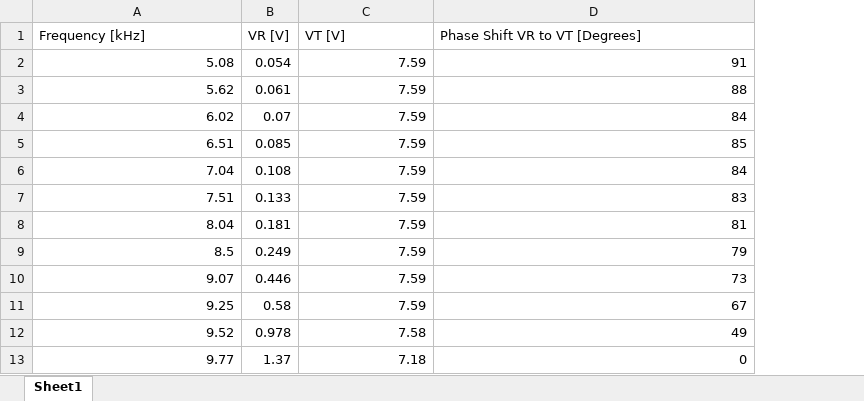
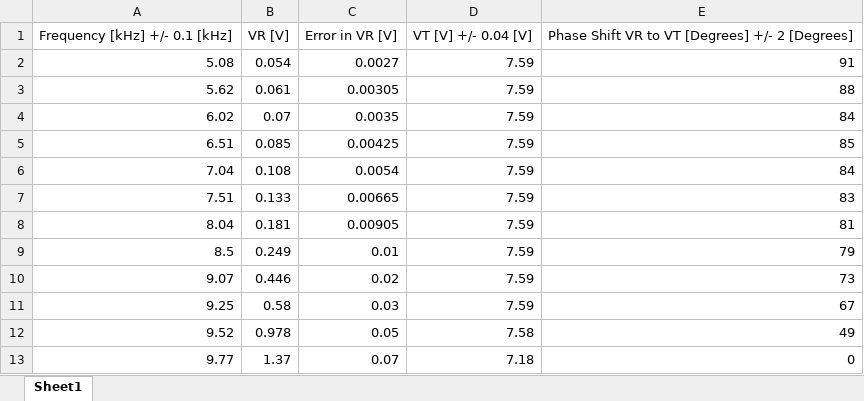
Before and after one commit to ReckoningReckoner/ENPHYS253, an Excel workbook: Lab7/Data/Part2Resonance.xlsx, sheet Sheet1, drawn as a sheet; only a part is shown; values as stored, in another font and other column widths than the file's, no borders; removed rows and columns are numbered as before the commit, all else as after; the diff names each change by its address in the sheet, - before the commit and + after, or states it on an @@ line.

```diff
--- a/Lab7/Data/Part2Resonance.xlsx (sheet Sheet1)
+++ b/Lab7/Data/Part2Resonance.xlsx (sheet Sheet1)
+column C, rows 2-13: 0.0027 | 0.00305 | 0.0035 | 0.00425 | 0.0054 | 0.00665 | 0.00905 | 0.01 | 0.02 | 0.03 | 0.05 | 0.07
-row 1: Frequency [kHz] | VR [V] | VT [V] | Phase Shift VR to VT [Degrees]
+row 1: Frequency [kHz] +/- 0.1 [kHz] | VR [V] | Error in VR [V] | VT [V] +/- 0.04 [V] | Phase Shift VR to VT [Degrees] +/- 2 [Degrees]
```
Also changed, not shown: Lab7/Data/Part1Resonance.xlsx, Lab7/Data/Part3LC.xlsx, 15 other files.
